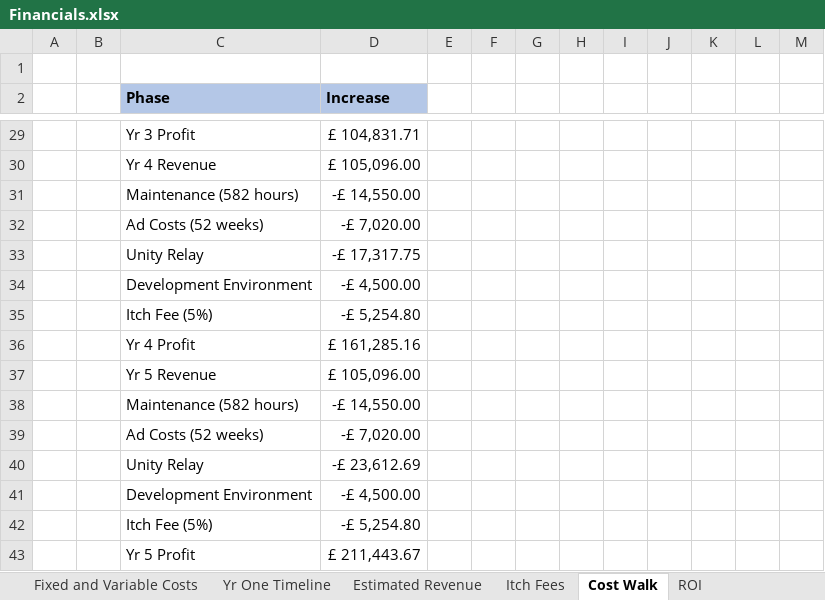
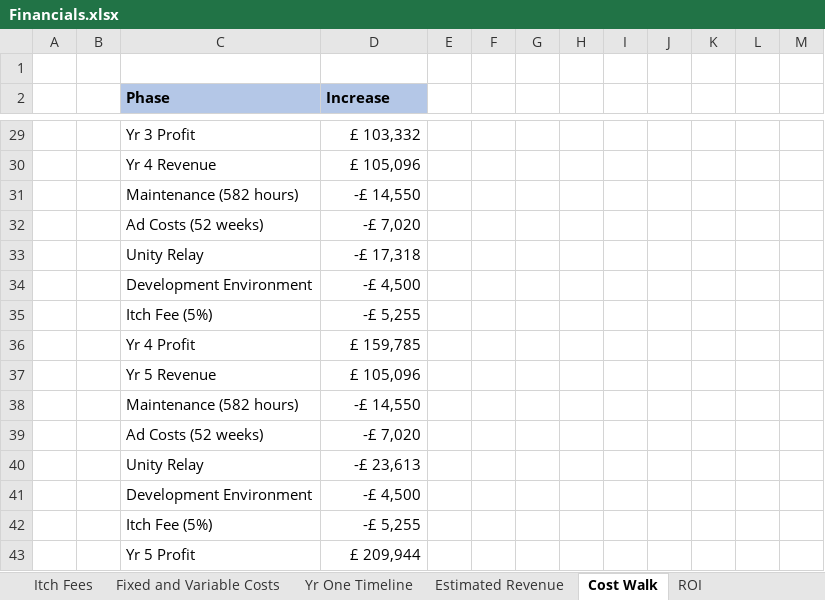
Before and after one commit to craigzeki/ConstructionChaos, an Excel workbook: ProjectDocumentation/Appendices/Appendix O - Financials/Financials.xlsx, sheet Cost Walk, drawn as a sheet; only a part is shown, gaps mark what is left out; values as stored, in another font and other column widths than the file's, no borders; charts and pictures not drawn; the diff covers the shown part only; the diff names each change by its address in the sheet, - before the commit and + after, or states it on an @@ line.

```diff
--- a/ProjectDocumentation/Appendices/Appendix O - Financials/Financials.xlsx (sheet Cost Walk)
+++ b/ProjectDocumentation/Appendices/Appendix O - Financials/Financials.xlsx (sheet Cost Walk)
@@ sheet tab order changed: Itch Fees | Fixed and Variable Costs | Yr One Timeline | Estimated Revenue | Cost Walk | ROI @@
-D29 (Increase): £ 104,831.71
+D29 (Increase): £ 103,332
-D30 (Increase): £ 105,096.00
+D30 (Increase): £ 105,096
-D31 (Increase): -£ 14,550.00
+D31 (Increase): -£ 14,550
-D32 (Increase): -£ 7,020.00
+D32 (Increase): -£ 7,020
-D33 (Increase): -£ 17,317.75
+D33 (Increase): -£ 17,318
-D34 (Increase): -£ 4,500.00
+D34 (Increase): -£ 4,500
-D35 (Increase): -£ 5,254.80
+D35 (Increase): -£ 5,255
-D36 (Increase): £ 161,285.16
+D36 (Increase): £ 159,785
-D37 (Increase): £ 105,096.00
+D37 (Increase): £ 105,096
-D38 (Increase): -£ 14,550.00
+D38 (Increase): -£ 14,550
-D39 (Increase): -£ 7,020.00
+D39 (Increase): -£ 7,020
-D40 (Increase): -£ 23,612.69
+D40 (Increase): -£ 23,613
-D41 (Increase): -£ 4,500.00
+D41 (Increase): -£ 4,500
-D42 (Increase): -£ 5,254.80
+D42 (Increase): -£ 5,255
-D43 (Increase): £ 211,443.67
+D43 (Increase): £ 209,944
```
Also changed, not shown: 27 edited cells elsewhere in this sheet, sheet ROI, sheet Unity Relay Costs, sheet Fixed and Variable Costs, sheet Estimated Revenue, sheet Itch Fees, charts or pictures, 1 other file.
